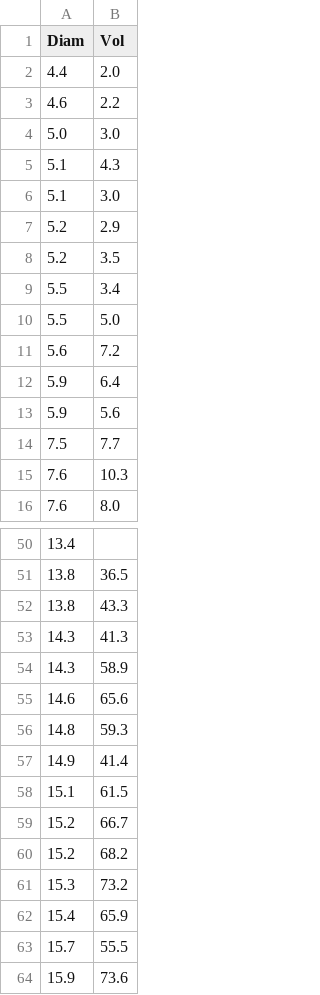
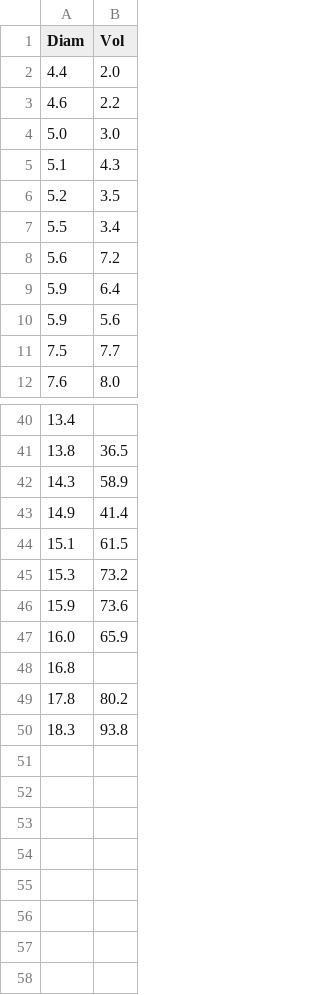
Before and after one commit to iizmyy/Analisis-dan-Visualisasi-Data, a CSV file: dataset/SortLeaf_Missing.csv, drawn as a sheet; only a part is shown, gaps mark what is left out; the shorter side is filled out with more unchanged rows; the diff covers the shown part only; the diff names each change by its address in the sheet, - before the commit and + after, or states it on an @@ line.

Commit message:
Update SortLeaf_Missing.csv

```diff
--- a/dataset/SortLeaf_Missing.csv
+++ b/dataset/SortLeaf_Missing.csv
-row 6: 5.1 | 3.0
-row 7: 5.2 | 2.9
-row 10: 5.5 | 5.0
-row 15: 7.6 | 10.3
-row 52: 13.8 | 43.3
-row 53: 14.3 | 41.3
-row 55: 14.6 | 65.6
-row 56: 14.8 | 59.3
-row 59: 15.2 | 66.7
-row 60: 15.2 | 68.2
-row 62: 15.4 | 65.9
-row 63: 15.7 | 55.5
```
Also changed, not shown: 9 removed rows elsewhere in this file.
